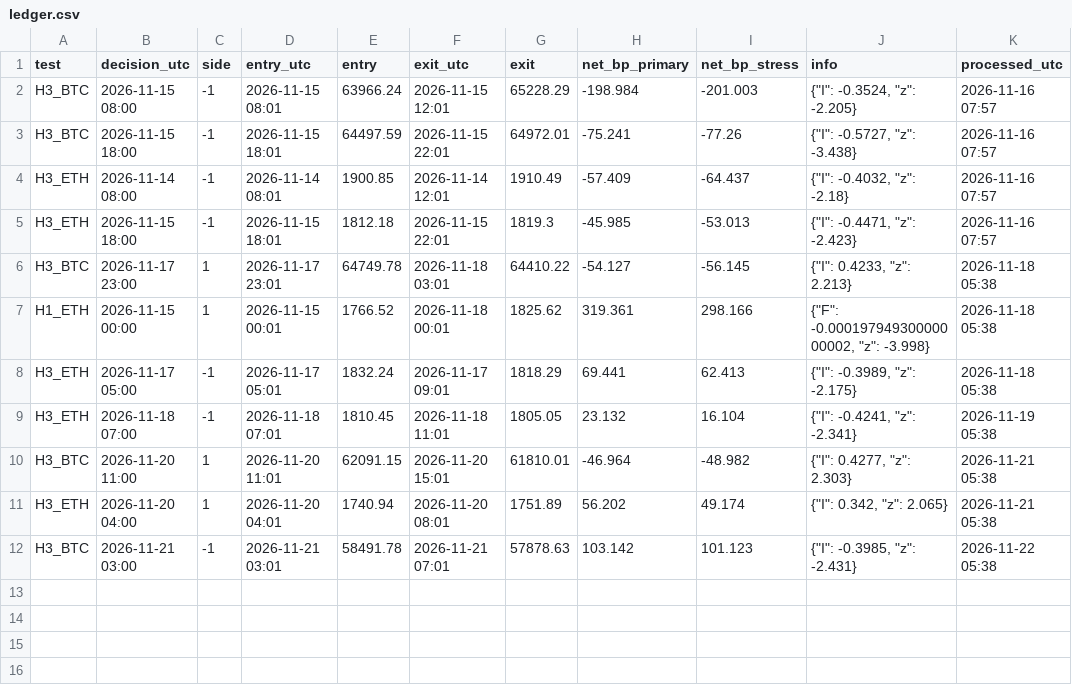
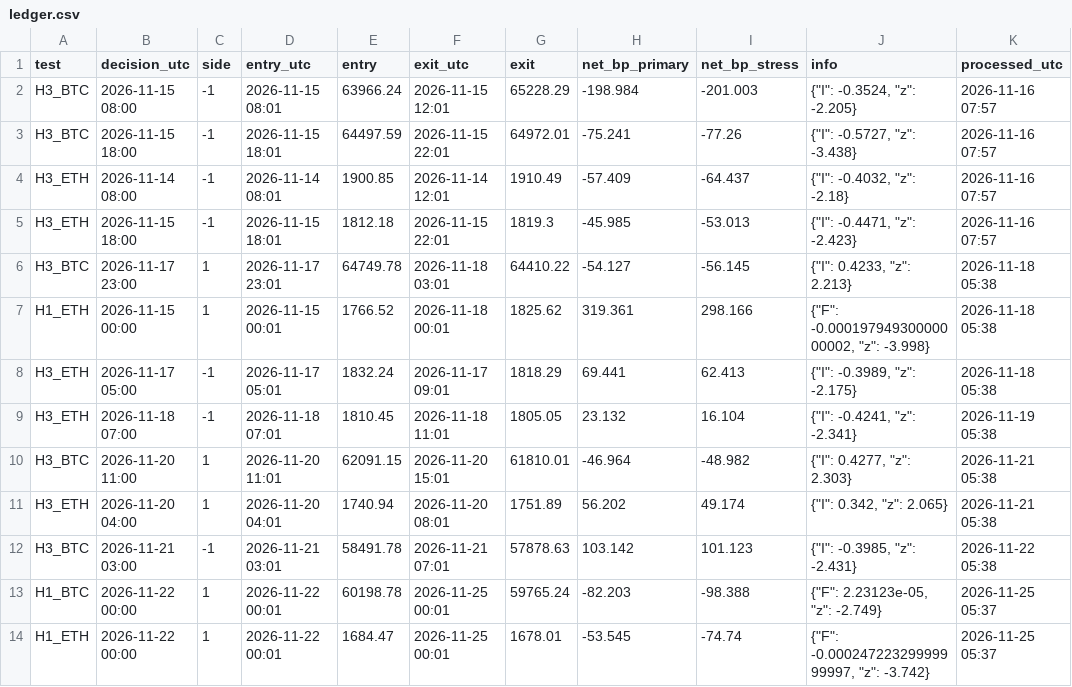
Before and after one commit to alkaabiz-crypto/Octabot, a CSV file: research/batch2_forward/ledger.csv, drawn as a sheet.

```diff
--- a/research/batch2_forward/ledger.csv
+++ b/research/batch2_forward/ledger.csv
@@ -12 +12,3 @@ H3_ETH,2026-11-20 04:00,1,2026-11-20 04:01,1740.94,2026-11-20 08:01,1751.89,56.2
 H3_BTC,2026-11-21 03:00,-1,2026-11-21 03:01,58491.78,2026-11-21 07:01,57878.63,103.142,101.123,"{""I"": -0.3985, ""z"": -2.431}",2026-11-22 05:38
+H1_BTC,2026-11-22 00:00,1,2026-11-22 00:01,60198.78,2026-11-25 00:01,59765.24,-82.203,-98.388,"{""F"": 2.23123e-05, ""z"": -2.749}",2026-11-25 05:37
+H1_ETH,2026-11-22 00:00,1,2026-11-22 00:01,1684.47,2026-11-25 00:01,1678.01,-53.545,-74.74,"{""F"": -0.00024722329999999997, ""z"": -3.742}",2026-11-25 05:37
```
Also changed, not shown: 2 other files.
